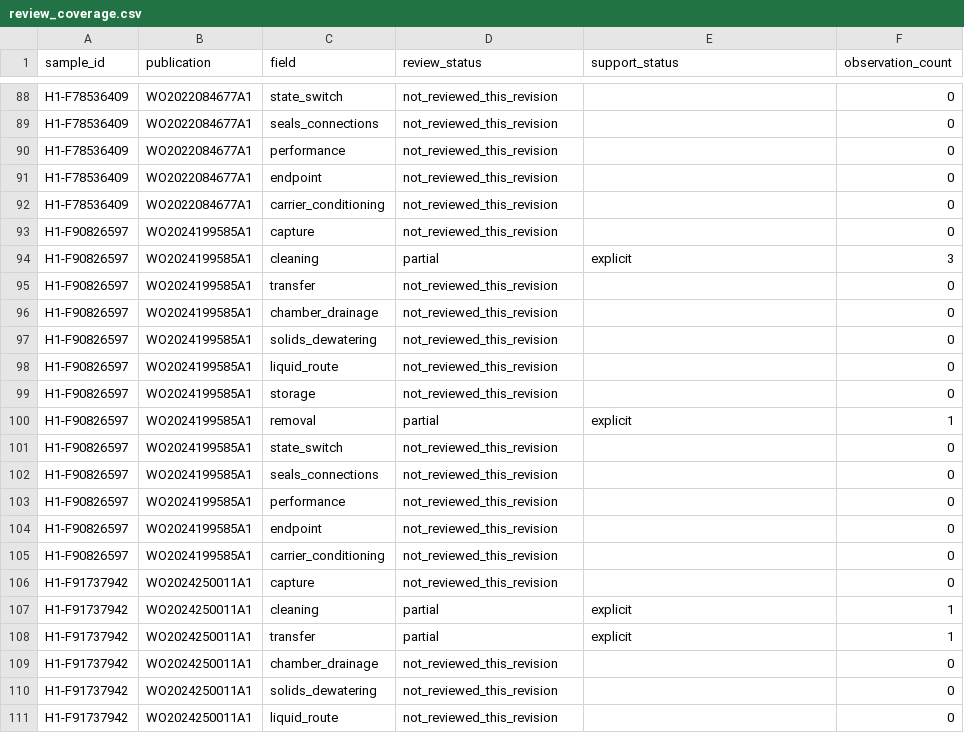
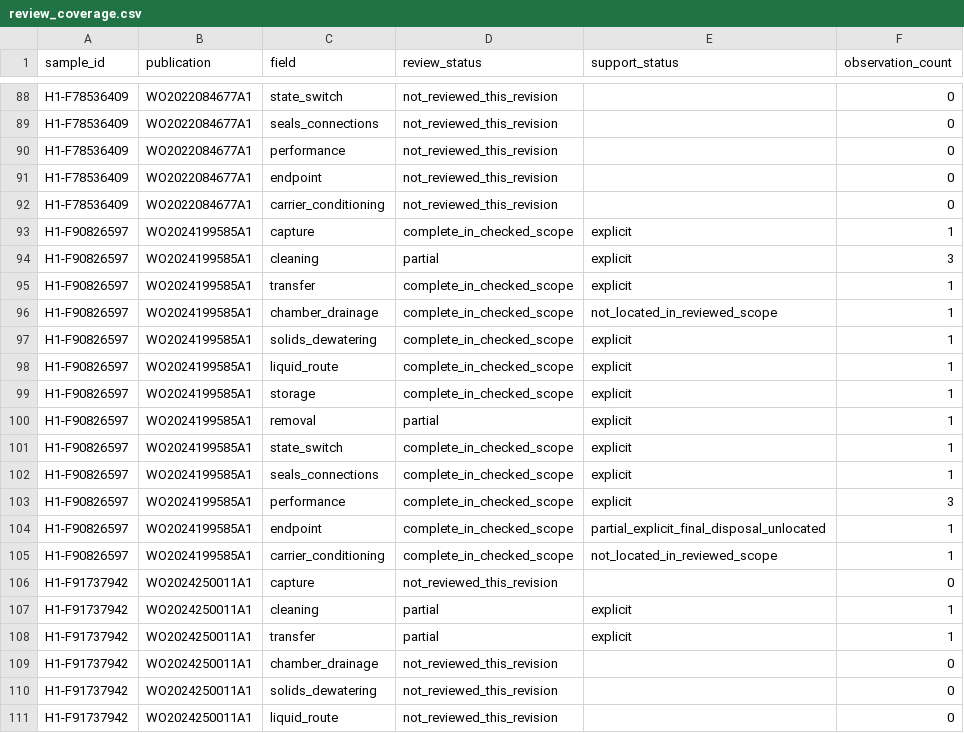
Before and after one commit to tianhuojeff/h1-microfiber-study, a CSV file: corrections/20260929_r1/data/review_coverage.csv, drawn as a sheet; only a part is shown, gaps mark what is left out.

Commit message:
Review scoped WO2024199585 original evidence across eleven fields

```diff
--- a/corrections/20260929_r1/data/review_coverage.csv
+++ b/corrections/20260929_r1/data/review_coverage.csv
@@ -92,15 +92,15 @@ H1-F78536409,WO2022084677A1,endpoint,not_reviewed_this_revision,,0
 H1-F78536409,WO2022084677A1,carrier_conditioning,not_reviewed_this_revision,,0
-H1-F90826597,WO2024199585A1,capture,not_reviewed_this_revision,,0
+H1-F90826597,WO2024199585A1,capture,complete_in_checked_scope,explicit,1
 H1-F90826597,WO2024199585A1,cleaning,partial,explicit,3
-H1-F90826597,WO2024199585A1,transfer,not_reviewed_this_revision,,0
-H1-F90826597,WO2024199585A1,chamber_drainage,not_reviewed_this_revision,,0
-H1-F90826597,WO2024199585A1,solids_dewatering,not_reviewed_this_revision,,0
-H1-F90826597,WO2024199585A1,liquid_route,not_reviewed_this_revision,,0
-H1-F90826597,WO2024199585A1,storage,not_reviewed_this_revision,,0
+H1-F90826597,WO2024199585A1,transfer,complete_in_checked_scope,explicit,1
+H1-F90826597,WO2024199585A1,chamber_drainage,complete_in_checked_scope,not_located_in_reviewed_scope,1
+H1-F90826597,WO2024199585A1,solids_dewatering,complete_in_checked_scope,explicit,1
+H1-F90826597,WO2024199585A1,liquid_route,complete_in_checked_scope,explicit,1
+H1-F90826597,WO2024199585A1,storage,complete_in_checked_scope,explicit,1
 H1-F90826597,WO2024199585A1,removal,partial,explicit,1
-H1-F90826597,WO2024199585A1,state_switch,not_reviewed_this_revision,,0
-H1-F90826597,WO2024199585A1,seals_connections,not_reviewed_this_revision,,0
-H1-F90826597,WO2024199585A1,performance,not_reviewed_this_revision,,0
-H1-F90826597,WO2024199585A1,endpoint,not_reviewed_this_revision,,0
-H1-F90826597,WO2024199585A1,carrier_conditioning,not_reviewed_this_revision,,0
+H1-F90826597,WO2024199585A1,state_switch,complete_in_checked_scope,explicit,1
+H1-F90826597,WO2024199585A1,seals_connections,complete_in_checked_scope,explicit,1
+H1-F90826597,WO2024199585A1,performance,complete_in_checked_scope,explicit,3
+H1-F90826597,WO2024199585A1,endpoint,complete_in_checked_scope,partial_explicit_final_disposal_unlocated,1
+H1-F90826597,WO2024199585A1,carrier_conditioning,complete_in_checked_scope,not_located_in_reviewed_scope,1
 H1-F91737942,WO2024250011A1,capture,not_reviewed_this_revision,,0
```
Also changed, not shown: 18 other files.
